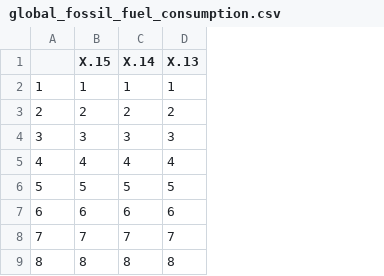
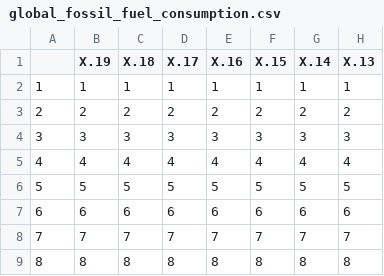
Before and after one commit to sussmanbu/ma4615-fa22-final-project-employee-attrition, a CSV file: dataset/global_fossil_fuel_consumption.csv, drawn as a sheet; only a part is shown; the diff names each change by its address in the sheet, - before the commit and + after, or states it on an @@ line.

```diff
--- a/dataset/global_fossil_fuel_consumption.csv
+++ b/dataset/global_fossil_fuel_consumption.csv
+column B (X.19), rows 2-9: 1 | 2 | 3 | 4 | 5 | 6 | 7 | 8
+column C (X.18), rows 2-9: 1 | 2 | 3 | 4 | 5 | 6 | 7 | 8
+column D (X.17), rows 2-9: 1 | 2 | 3 | 4 | 5 | 6 | 7 | 8
+column E (X.16), rows 2-9: 1 | 2 | 3 | 4 | 5 | 6 | 7 | 8
```
Also changed, not shown: dataset/annual_temperature.csv, 15 other files.
